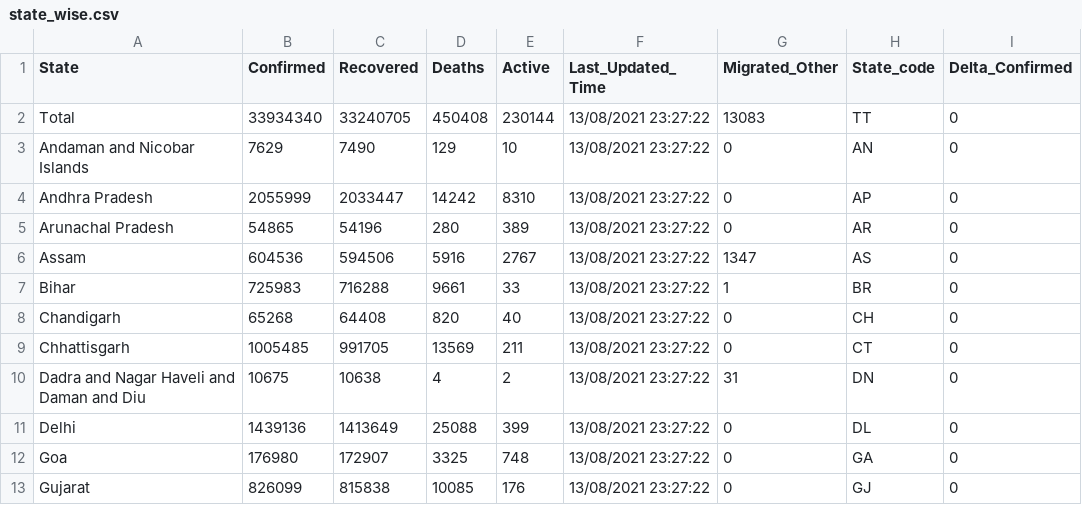
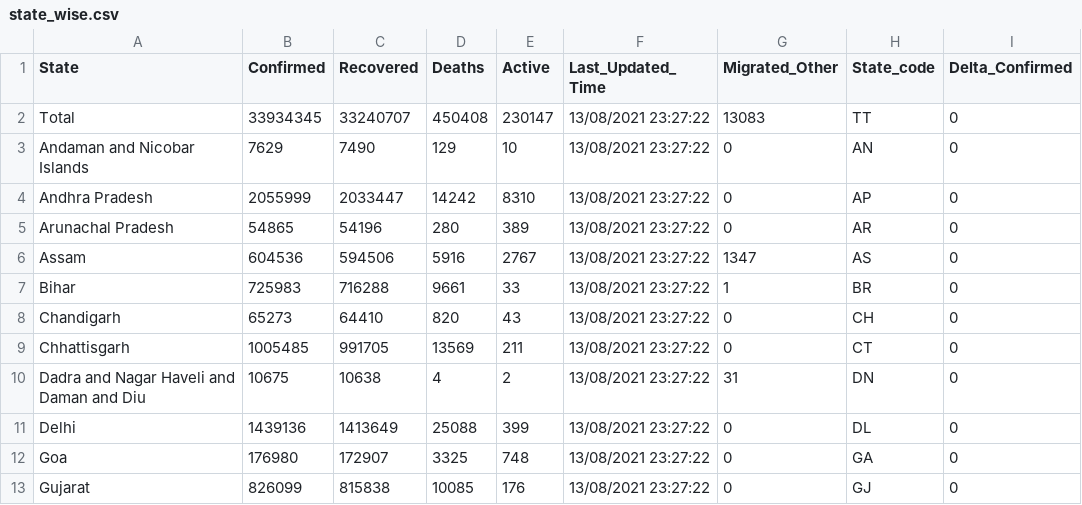
Before and after one commit to covid19india/data, a CSV file: csv/latest/state_wise.csv, drawn as a sheet; only a part is shown; the diff names each change by its address in the sheet, - before the commit and + after, or states it on an @@ line.

```diff
--- a/csv/latest/state_wise.csv
+++ b/csv/latest/state_wise.csv
-B2 (Confirmed): 33934340
+B2 (Confirmed): 33934345
-C2 (Recovered): 33240705
+C2 (Recovered): 33240707
-E2 (Active): 230144
+E2 (Active): 230147
-B8 (Confirmed): 65268
+B8 (Confirmed): 65273
-C8 (Recovered): 64408
+C8 (Recovered): 64410
-E8 (Active): 40
+E8 (Active): 43
```
Also changed, not shown: csv/latest/case_time_series.csv, csv/latest/district_wise.csv, 13 other files.
